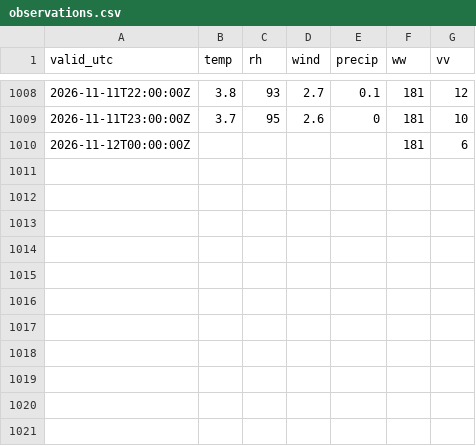
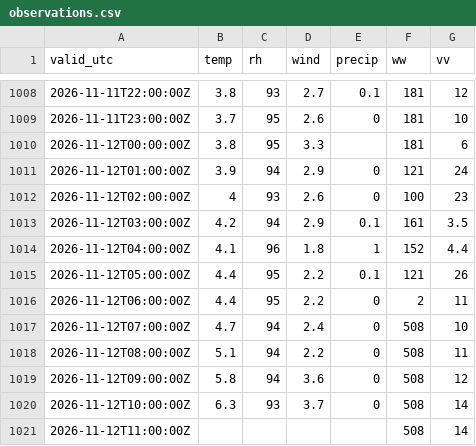
Before and after one commit to PetrBezousek/pocasi-srovnavac, a CSV file: data/observations.csv, drawn as a sheet; only a part is shown, gaps mark what is left out.

```diff
--- a/data/observations.csv
+++ b/data/observations.csv
@@ -1009,2 +1009,13 @@ valid_utc,temp,rh,wind,precip,ww,vv
 2026-11-11T23:00:00Z,3.7,95,2.6,0,181,10
-2026-11-12T00:00:00Z,,,,,181,6
+2026-11-12T00:00:00Z,3.8,95,3.3,,181,6
+2026-11-12T01:00:00Z,3.9,94,2.9,0,121,24
+2026-11-12T02:00:00Z,4,93,2.6,0,100,23
+2026-11-12T03:00:00Z,4.2,94,2.9,0.1,161,3.5
+2026-11-12T04:00:00Z,4.1,96,1.8,1,152,4.4
+2026-11-12T05:00:00Z,4.4,95,2.2,0.1,121,26
+2026-11-12T06:00:00Z,4.4,95,2.2,0,2,11
+2026-11-12T07:00:00Z,4.7,94,2.4,0,508,10
+2026-11-12T08:00:00Z,5.1,94,2.2,0,508,11
+2026-11-12T09:00:00Z,5.8,94,3.6,0,508,12
+2026-11-12T10:00:00Z,6.3,93,3.7,0,508,14
+2026-11-12T11:00:00Z,,,,,508,14
```
Also changed, not shown: data/runs.csv, 2 other files.
